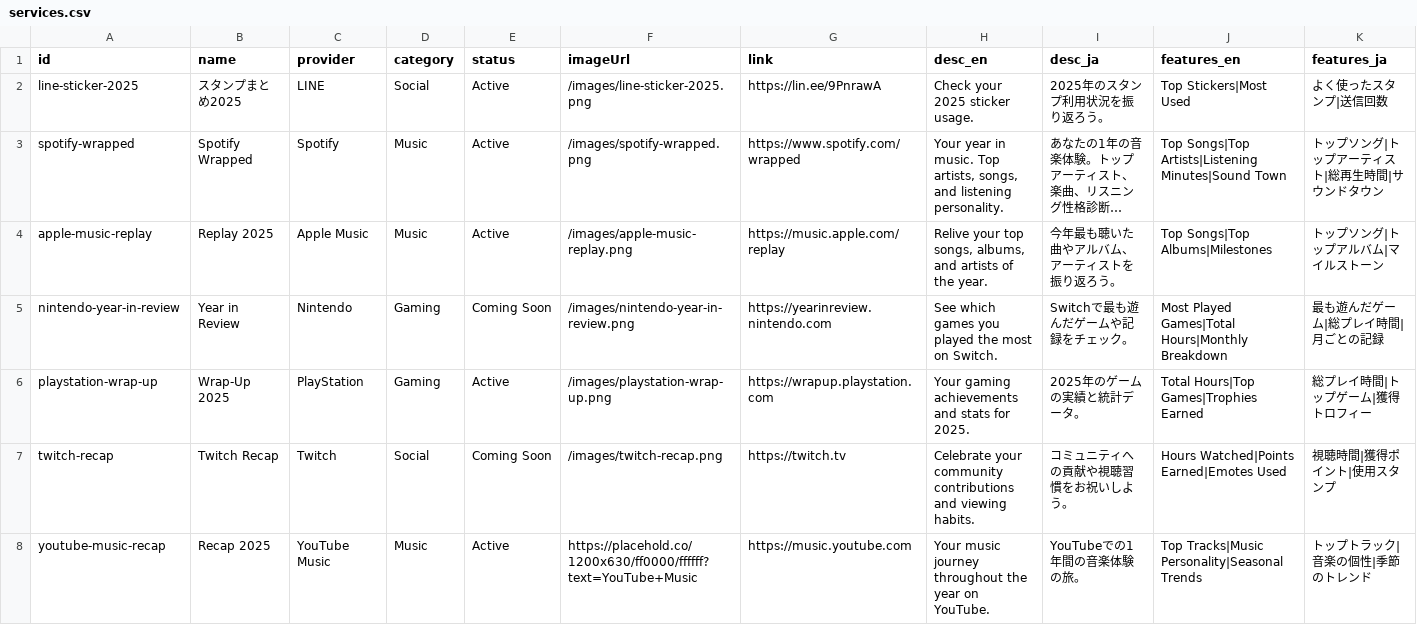
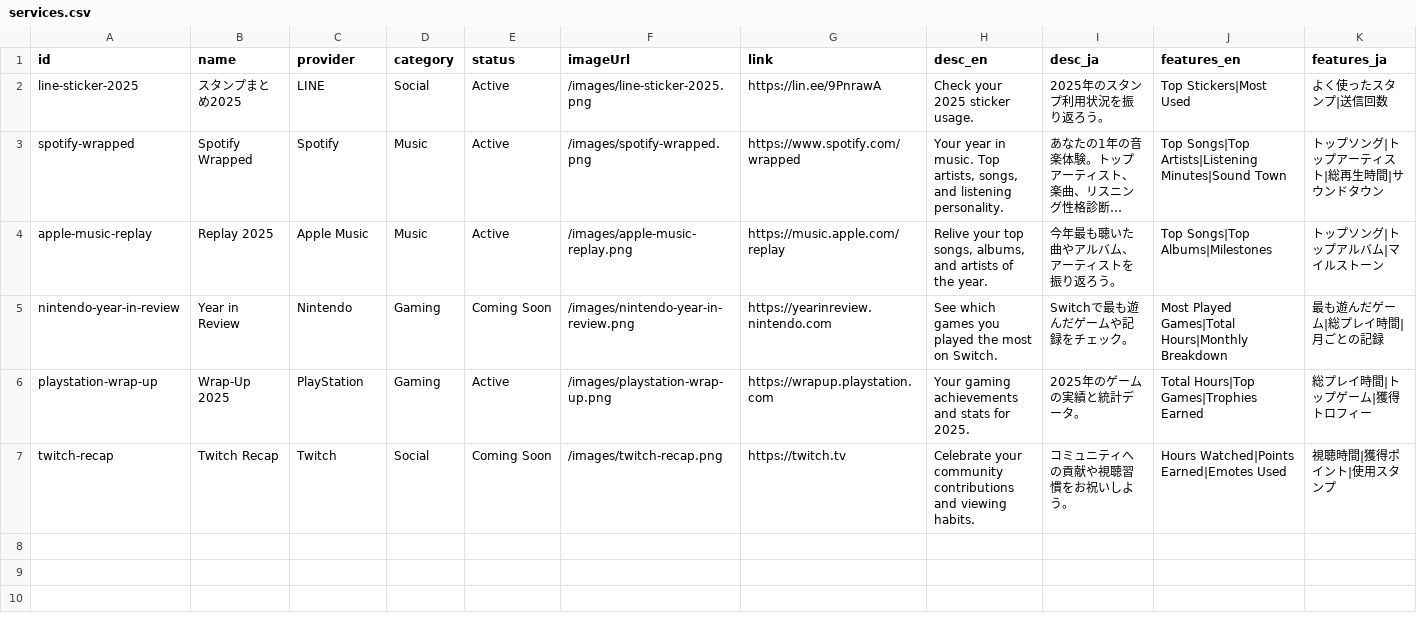
Before and after one commit to juuunnnk/Recap-hub, a CSV file: src/data/services.csv, drawn as a sheet; only a part is shown; long unchanged cells end in …; rows hold the shown columns only; the diff names each change by its address in the sheet, - before the commit and + after, or states it on an @@ line.

Commit message:
chore: update services data

```diff
--- a/src/data/services.csv
+++ b/src/data/services.csv
-row 8: youtube-music-recap | Recap 2025 | YouTube Music | Music | Active | https://placehold.co/1200x630/ff0000/ffffff?text=YouTube+Music | https://music.youtube.com | Your music journey throughout the year on YouTube. | YouTubeでの1年間の音楽体験の旅。 | Top Tracks|Music Personality|Seasonal Trends | トップトラック|音楽の個性|季節のトレンド
```
